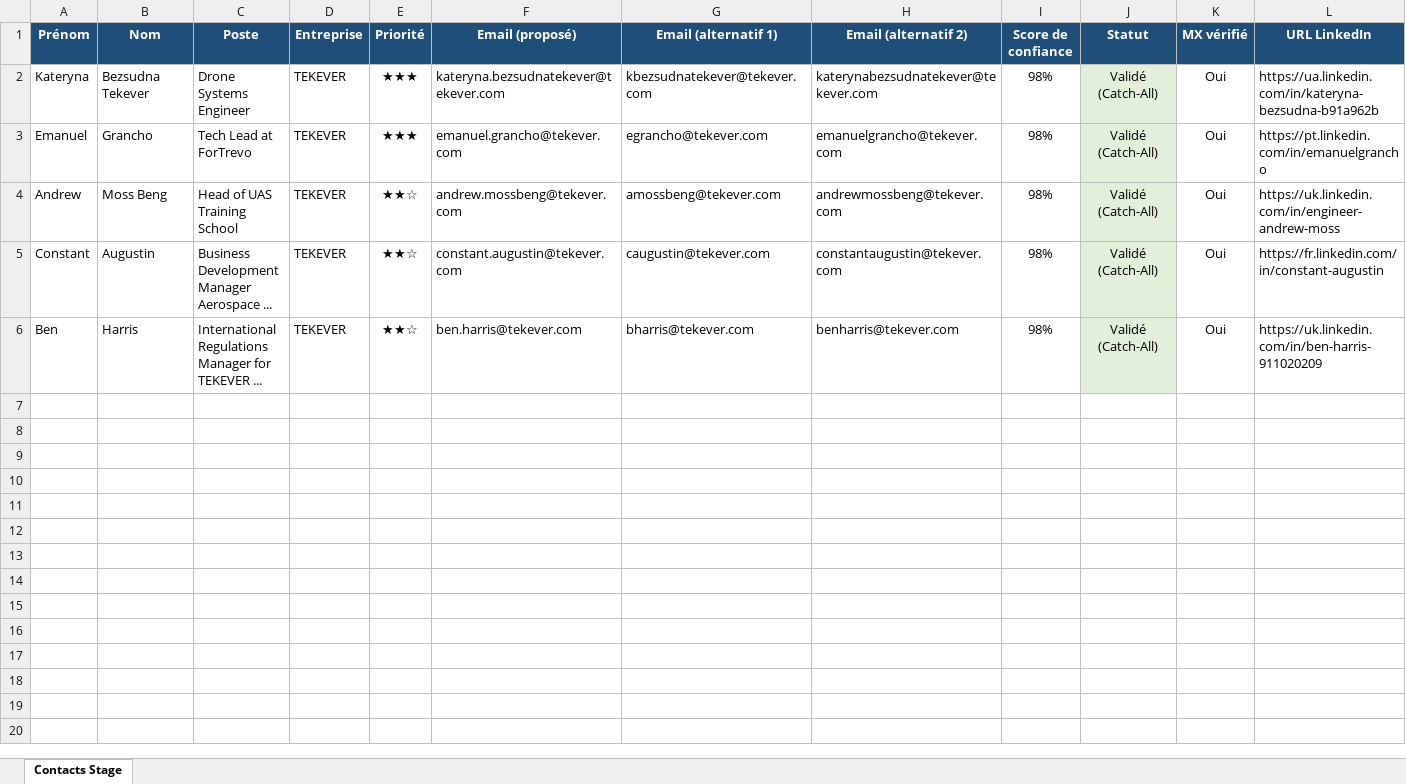
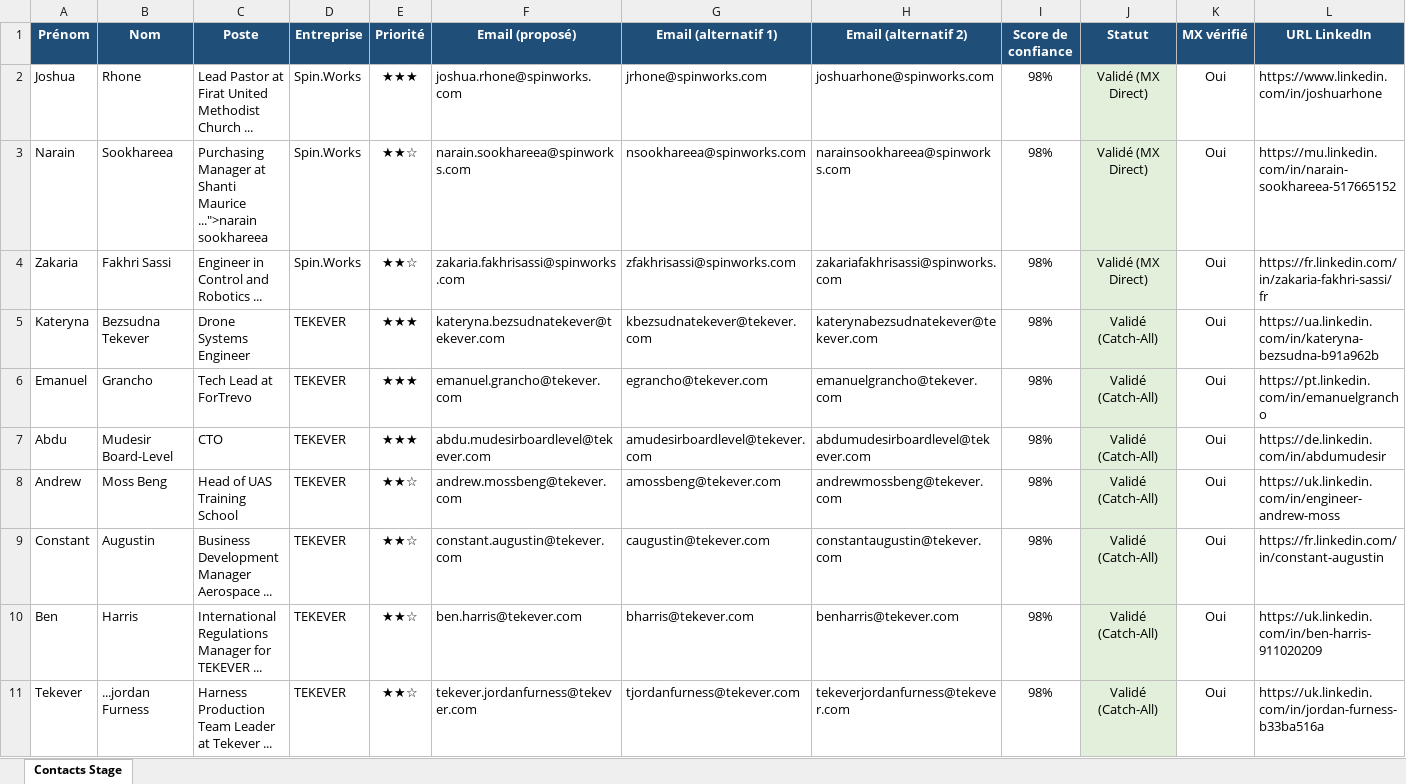
Before and after one commit to medhsiny2003/linkedin-prospector, an Excel workbook: data/contacts_stage.xlsx, sheet Contacts Stage, drawn as a sheet; only a part is shown; values as stored, in another font and other column widths than the file's, no borders; rows hold the shown columns only; the diff names each change by its address in the sheet, - before the commit and + after, or states it on an @@ line.

Commit message:
chore(auto): synchronisation 5 nouveaux leads [skip ci]

```diff
--- a/data/contacts_stage.xlsx (sheet Contacts Stage)
+++ b/data/contacts_stage.xlsx (sheet Contacts Stage)
+row 2: Joshua | Rhone | Lead Pastor at Firat United Methodist Church ... | Spin.Works | ★★★ | joshua.rhone@spinworks.com | jrhone@spinworks.com | joshuarhone@spinworks.com | 98% | Validé (MX Direct) | Oui | https://www.linkedin.com/in/joshuarhone
+row 3: Narain | Sookhareea | Purchasing Manager at Shanti Maurice ...">narain sookhareea | Spin.Works | ★★☆ | narain.sookhareea@spinworks.com | nsookhareea@spinworks.com | narainsookhareea@spinworks.com | 98% | Validé (MX Direct) | Oui | https://mu.linkedin.com/in/narain-sookhareea-517665152
+row 4: Zakaria | Fakhri Sassi | Engineer in Control and Robotics ... | Spin.Works | ★★☆ | zakaria.fakhrisassi@spinworks.com | zfakhrisassi@spinworks.com | zakariafakhrisassi@spinworks.com | 98% | Validé (MX Direct) | Oui | https://fr.linkedin.com/in/zakaria-fakhri-sassi/fr
+row 7: Abdu | Mudesir Board-Level | CTO | TEKEVER | ★★★ | abdu.mudesirboardlevel@tekever.com | amudesirboardlevel@tekever.com | abdumudesirboardlevel@tekever.com | 98% | Validé (Catch-All) | Oui | https://de.linkedin.com/in/abdumudesir
+row 11: Tekever | ...jordan Furness | Harness Production Team Leader at Tekever ... | TEKEVER | ★★☆ | tekever.jordanfurness@tekever.com | tjordanfurness@tekever.com | tekeverjordanfurness@tekever.com | 98% | Validé (Catch-All) | Oui | https://uk.linkedin.com/in/jordan-furness-b33ba516a
```
Also changed, not shown: 2 other files.
